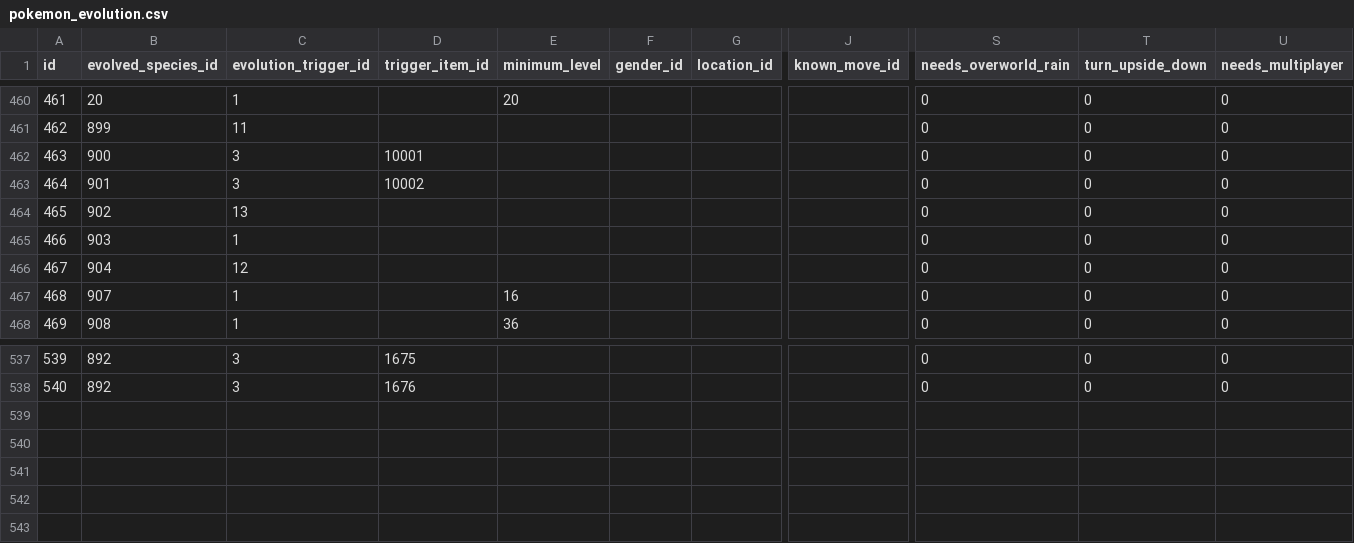
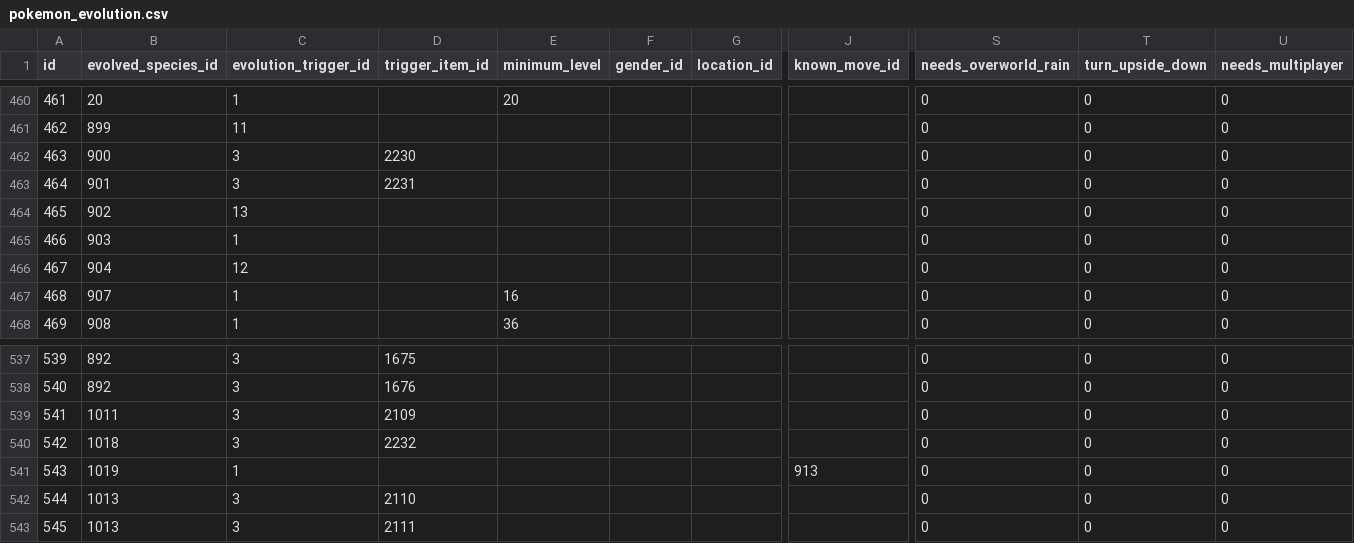
Before and after one commit to PokeAPI/pokeapi, a CSV file: data/v2/csv/pokemon_evolution.csv, drawn as a sheet; only a part is shown, gaps mark what is left out; rows hold the shown columns only; the diff names each change by its address in the sheet, - before the commit and + after, or states it on an @@ line.

Commit message:
Add missing evolution methods from pokemon scarlet and violet dlc and fix typo (#1509)
* fixed gimmighoul_coins typo in evolution_triggers.csv

* fix new evolutions items and add evolutions for duraludon and dipplin

* fix dupplication of black augurite

* add sinistcha and hydrapple evolution

* fix item ids of black augurite and peat block in evolutions

```diff
--- a/data/v2/csv/pokemon_evolution.csv
+++ b/data/v2/csv/pokemon_evolution.csv
-D462 (trigger_item_id): 10001
+D462 (trigger_item_id): 2230
-D463 (trigger_item_id): 10002
+D463 (trigger_item_id): 2231
+row 539: 541 | 1011 | 3 | 2109 |  |  |  |  | 0 | 0 | 0
+row 540: 542 | 1018 | 3 | 2232 |  |  |  |  | 0 | 0 | 0
+row 541: 543 | 1019 | 1 |  |  |  |  | 913 | 0 | 0 | 0
+row 542: 544 | 1013 | 3 | 2110 |  |  |  |  | 0 | 0 | 0
+row 543: 545 | 1013 | 3 | 2111 |  |  |  |  | 0 | 0 | 0
```
Also changed, not shown: data/v2/csv/items.csv.
